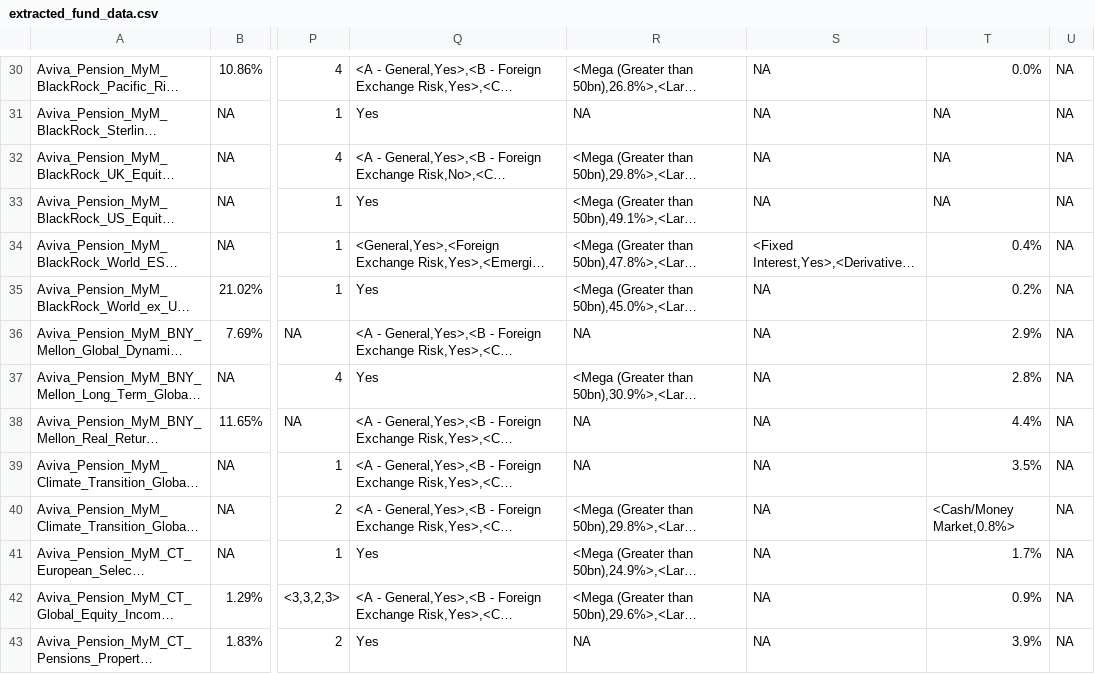
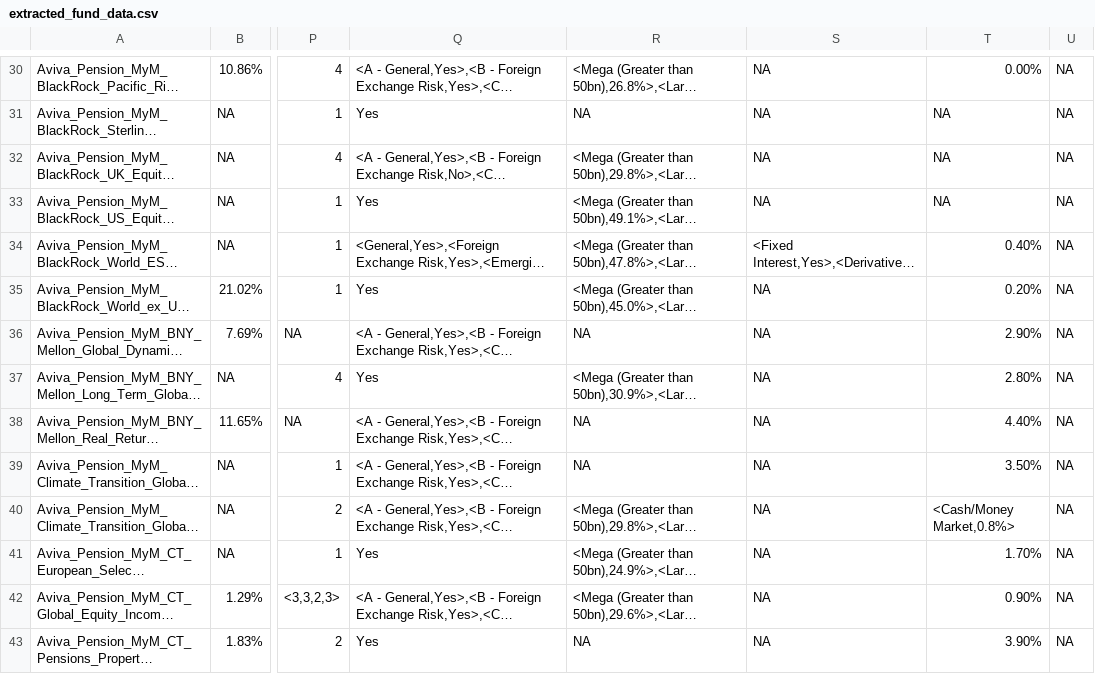
Before and after one commit to monkeydust/fund-analyzer, a CSV file: extracted_fund_data.csv, drawn as a sheet; only a part is shown, gaps mark what is left out; long unchanged cells end in …; the diff covers the shown part only; the diff names each change by its address in the sheet, - before the commit and + after, or states it on an @@ line.

```diff
--- a/extracted_fund_data.csv
+++ b/extracted_fund_data.csv
-T30: 0.0%
+T30: 0.00%
-T34: 0.4%
+T34: 0.40%
-T35: 0.2%
+T35: 0.20%
-T36: 2.9%
+T36: 2.90%
-T37: 2.8%
+T37: 2.80%
-T38: 4.4%
+T38: 4.40%
-T39: 3.5%
+T39: 3.50%
-T41: 1.7%
+T41: 1.70%
-T42: 0.9%
+T42: 0.90%
-T43: 3.9%
+T43: 3.90%
```
Also changed, not shown: 61 edited cells elsewhere in this file.
